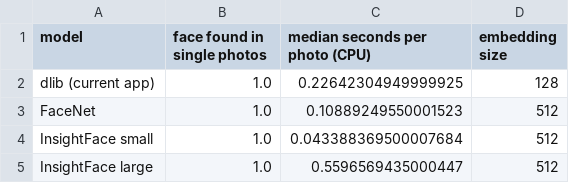
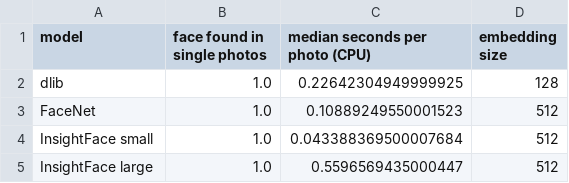
Before and after one commit to ajstyle920/snapclass-major-project, a CSV file: eval/results/detection_speed.csv, drawn as a sheet.

```diff
--- a/eval/results/detection_speed.csv
+++ b/eval/results/detection_speed.csv
@@ -1,3 +1,3 @@
 model,face found in single photos,median seconds per photo (CPU),embedding size
-dlib (current app),1.0,0.22642304949999925,128
+dlib,1.0,0.22642304949999925,128
 FaceNet,1.0,0.10889249550001523,512
```
Also changed, not shown: eval/results/class_size_effect.csv, eval/results/group_photos_by_photo.csv, 18 other files.
